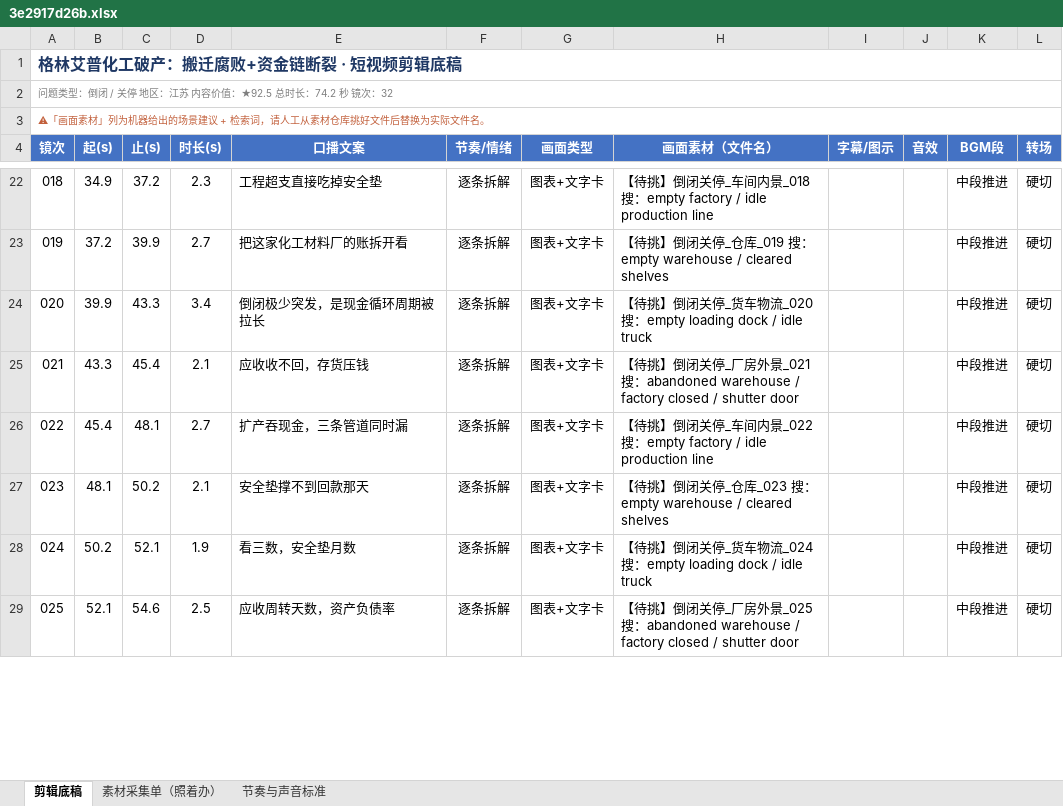
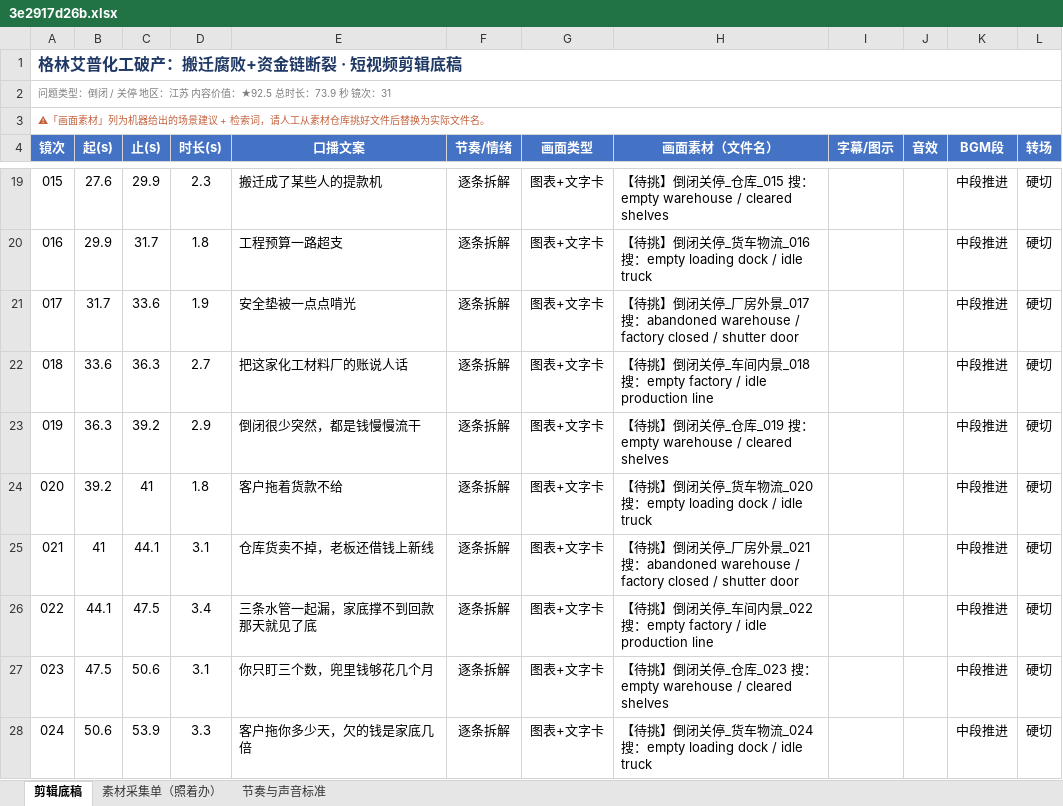
Before and after one commit to tedvong894/yrd-mfg-intel, an Excel workbook: workshop/3e2917d26b.xlsx, sheet 剪辑底稿, drawn as a sheet; only a part is shown, gaps mark what is left out; values as stored, in another font and other column widths than the file's, no borders; removed rows and columns are numbered as before the commit, all else as after; the diff covers the shown part only; the diff names each change by its address in the sheet, - before the commit and + after, or states it on an @@ line.

```diff
--- a/workshop/3e2917d26b.xlsx (sheet 剪辑底稿)
+++ b/workshop/3e2917d26b.xlsx (sheet 剪辑底稿)
@@ column A (镜次) renumbered from row 2 down @@
-B19 (起(s)): 34.9
+B19 (起(s)): 27.6
-C19 (止(s)): 37.2
+C19 (止(s)): 29.9
-E19 (口播文案): 工程超支直接吃掉安全垫
+E19 (口播文案): 搬迁成了某些人的提款机
-H19 (画面素材（文件名）): …停_车间内景_018 搜：empty factory / idle production line
+H19 (画面素材（文件名）): …停_仓库_015 搜：empty warehouse / cleared shelves
+row 20: 016 | 29.9 | 31.7 | 1.8 | 工程预算一路超支 | 逐条拆解 | 图表+文字卡 | 【待挑】倒闭关停_货车物流_016 搜：empty loading dock / idle truck |  |  | 中段推进 | 硬切
+row 21: 017 | 31.7 | 33.6 | 1.9 | 安全垫被一点点啃光 | 逐条拆解 | 图表+文字卡 | 【待挑】倒闭关停_厂房外景_017 搜：abandoned warehouse / factory closed / shutter door |  |  | 中段推进 | 硬切
-B22 (起(s)): 37.2
+B22 (起(s)): 33.6
-C22 (止(s)): 39.9
+C22 (止(s)): 36.3
-E22 (口播文案): 把这家化工材料厂的账拆开看
+E22 (口播文案): 把这家化工材料厂的账说人话
-H22 (画面素材（文件名）): …停_仓库_019 搜：empty warehouse / cleared shelves
+H22 (画面素材（文件名）): …停_车间内景_018 搜：empty factory / idle production line
+row 23: 019 | 36.3 | 39.2 | 2.9 | 倒闭很少突然，都是钱慢慢流干 | 逐条拆解 | 图表+文字卡 | 【待挑】倒闭关停_仓库_019 搜：empty warehouse / cleared shelves |  |  | 中段推进 | 硬切
-B24 (起(s)): 39.9
+B24 (起(s)): 39.2
-C24 (止(s)): 43.3
+C24 (止(s)): 41
-D24 (时长(s)): 3.4
+D24 (时长(s)): 1.8
-E24 (口播文案): 倒闭极少突发，是现金循环周期被拉长
+E24 (口播文案): 客户拖着货款不给
-B25 (起(s)): 43.3
+B25 (起(s)): 41
-C25 (止(s)): 45.4
+C25 (止(s)): 44.1
-D25 (时长(s)): 2.1
+D25 (时长(s)): 3.1
-E25 (口播文案): 应收收不回，存货压钱
+E25 (口播文案): 仓库货卖不掉，老板还借钱上新线
-B26 (起(s)): 45.4
+B26 (起(s)): 44.1
-C26 (止(s)): 48.1
+C26 (止(s)): 47.5
-D26 (时长(s)): 2.7
+D26 (时长(s)): 3.4
-E26 (口播文案): 扩产吞现金，三条管道同时漏
+E26 (口播文案): 三条水管一起漏，家底撑不到回款那天就见了底
-B27 (起(s)): 48.1
+B27 (起(s)): 47.5
-C27 (止(s)): 50.2
+C27 (止(s)): 50.6
-D27 (时长(s)): 2.1
+D27 (时长(s)): 3.1
-E27 (口播文案): 安全垫撑不到回款那天
+E27 (口播文案): 你只盯三个数，兜里钱够花几个月
-B28 (起(s)): 50.2
+B28 (起(s)): 50.6
-C28 (止(s)): 52.1
+C28 (止(s)): 53.9
-D28 (时长(s)): 1.9
+D28 (时长(s)): 3.3
-E28 (口播文案): 看三数，安全垫月数
+E28 (口播文案): 客户拖你多少天，欠的钱是家底几倍
-row 29: 025 | 52.1 | 54.6 | 2.5 | 应收周转天数，资产负债率 | 逐条拆解 | 图表+文字卡 | 【待挑】倒闭关停_厂房外景_025 搜：abandoned warehouse / factory closed / shutter door |  |  | 中段推进 | 硬切
```
Also changed, not shown: 2 added rows, 5 removed rows and 52 edited cells elsewhere in this sheet, sheet 素材采集单（照着办）.
